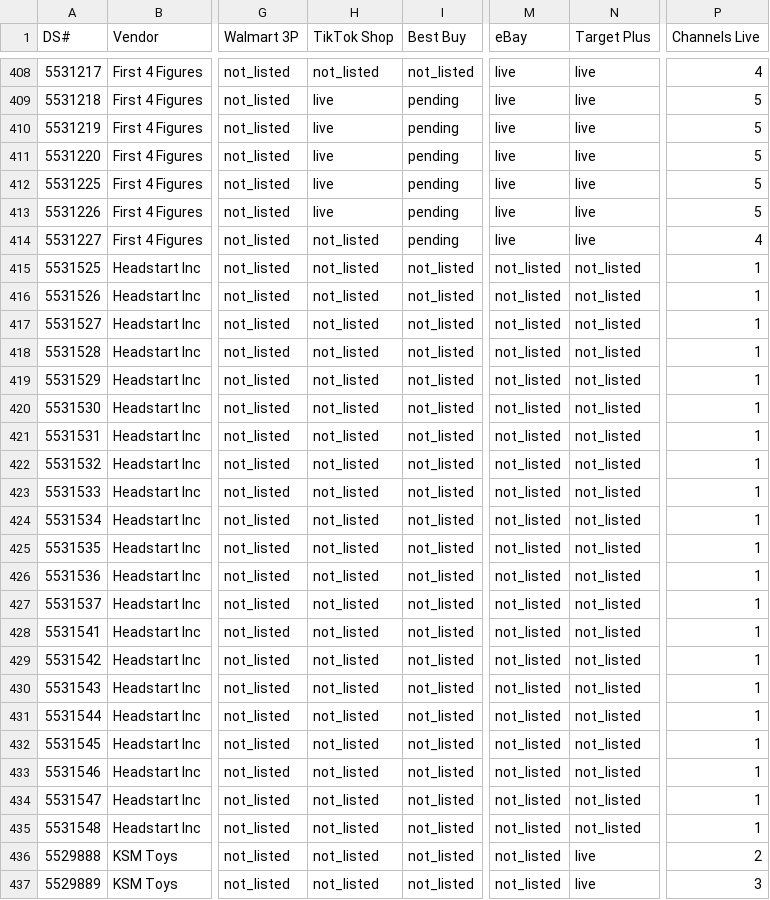
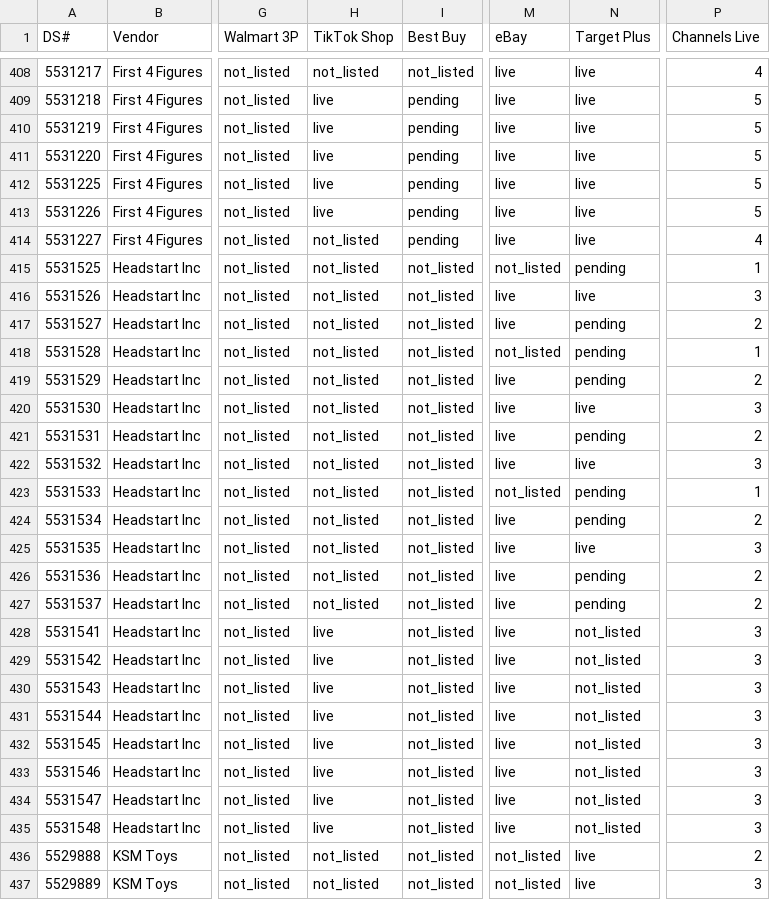
Before and after one commit to jmaitner/DS_Setup_Repo, a CSV file: index/status.csv, drawn as a sheet; only a part is shown, gaps mark what is left out; the diff names each change by its address in the sheet, - before the commit and + after, or states it on an @@ line.

```diff
--- a/index/status.csv
+++ b/index/status.csv
-N415 (Target Plus): not_listed
+N415 (Target Plus): pending
-M416:M417 (eBay): not_listed
+M416:M417 (eBay): live
-N416 (Target Plus): not_listed
+N416 (Target Plus): live
-P416 (Channels Live): 1
+P416 (Channels Live): 3
-N417:N419 (Target Plus): not_listed
+N417:N419 (Target Plus): pending
-P417 (Channels Live): 1
+P417 (Channels Live): 2
-M419:M422 (eBay): not_listed
+M419:M422 (eBay): live
-P419 (Channels Live): 1
+P419 (Channels Live): 2
-N420 (Target Plus): not_listed
+N420 (Target Plus): live
-P420 (Channels Live): 1
+P420 (Channels Live): 3
-N421 (Target Plus): not_listed
+N421 (Target Plus): pending
-P421 (Channels Live): 1
+P421 (Channels Live): 2
-N422 (Target Plus): not_listed
+N422 (Target Plus): live
-P422 (Channels Live): 1
+P422 (Channels Live): 3
-N423:N424 (Target Plus): not_listed
+N423:N424 (Target Plus): pending
-M424:M435 (eBay): not_listed
+M424:M435 (eBay): live
-P424 (Channels Live): 1
+P424 (Channels Live): 2
-N425 (Target Plus): not_listed
+N425 (Target Plus): live
-P425 (Channels Live): 1
+P425 (Channels Live): 3
-N426:N427 (Target Plus): not_listed
+N426:N427 (Target Plus): pending
-P426:P427 (Channels Live): 1
+P426:P427 (Channels Live): 2
-H428:H435 (TikTok Shop): not_listed
+H428:H435 (TikTok Shop): live
-P428:P435 (Channels Live): 1
+P428:P435 (Channels Live): 3
```
Also changed, not shown: 22 other files.
